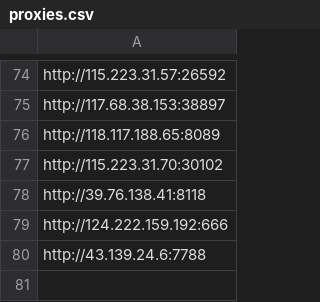
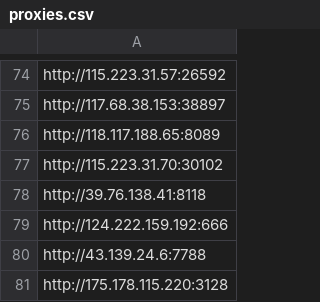
Before and after one commit to joeyrensh/pub_finance, a CSV file: pub_finance/finance/houseinfo/proxies.csv, drawn as a sheet; only a part is shown, gaps mark what is left out.

```diff
--- a/pub_finance/finance/houseinfo/proxies.csv
+++ b/pub_finance/finance/houseinfo/proxies.csv
@@ -80 +80,2 @@ http://124.222.159.192:666
 http://43.139.24.6:7788
+http://175.178.115.220:3128
```
Also changed, not shown: 2 other files.
